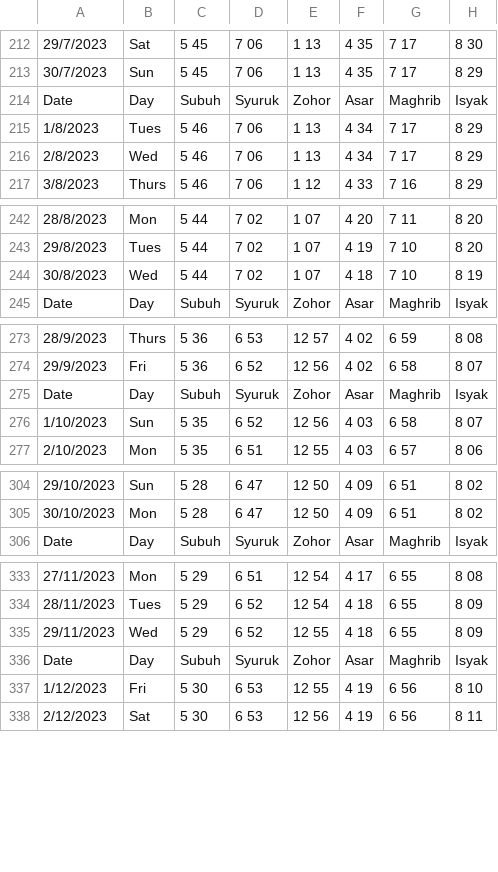
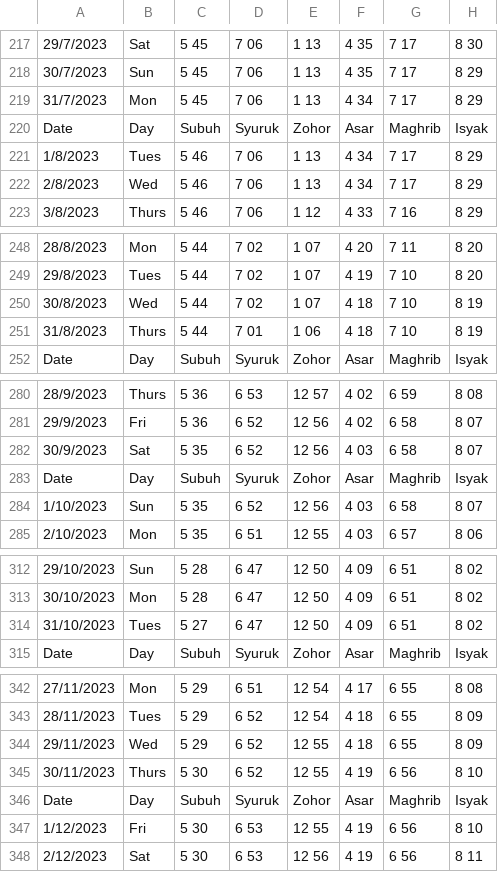
Before and after one commit to ruqqq/prayertimes-database, a CSV file: sources/tabula_muis_2023.csv, drawn as a sheet; only a part is shown, gaps mark what is left out; the diff covers the shown part only; the diff names each change by its address in the sheet, - before the commit and + after, or states it on an @@ line.

```diff
--- a/sources/tabula_muis_2023.csv
+++ b/sources/tabula_muis_2023.csv
+row 219: 31/7/2023 | Mon | 5 45 | 7 06 | 1 13 | 4 34 | 7 17 | 8 29
+row 251: 31/8/2023 | Thurs | 5 44 | 7 01 | 1 06 | 4 18 | 7 10 | 8 19
+row 282: 30/9/2023 | Sat | 5 35 | 6 52 | 12 56 | 4 03 | 6 58 | 8 07
+row 314: 31/10/2023 | Tues | 5 27 | 6 47 | 12 50 | 4 09 | 6 51 | 8 02
+row 345: 30/11/2023 | Thurs | 5 30 | 6 52 | 12 55 | 4 19 | 6 56 | 8 10
```
Also changed, not shown: 6 added rows elsewhere in this file, 14 other files.
